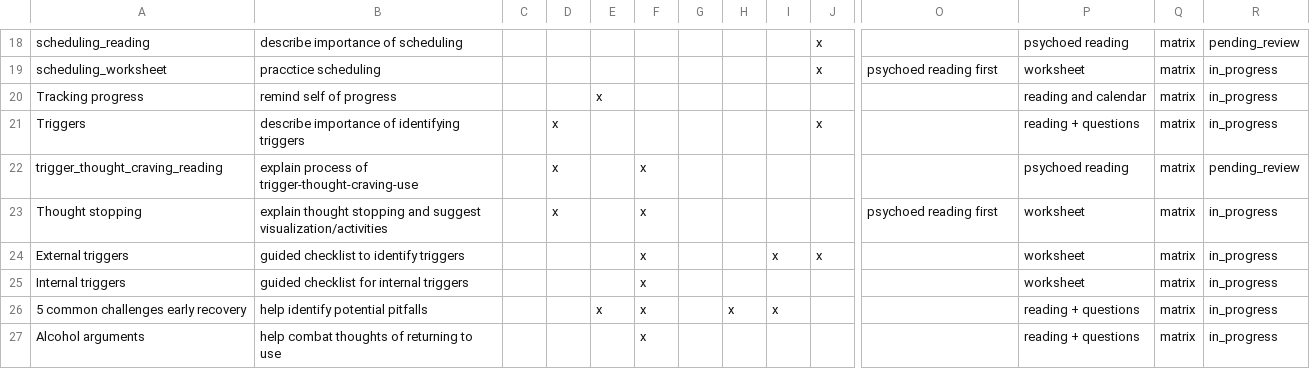
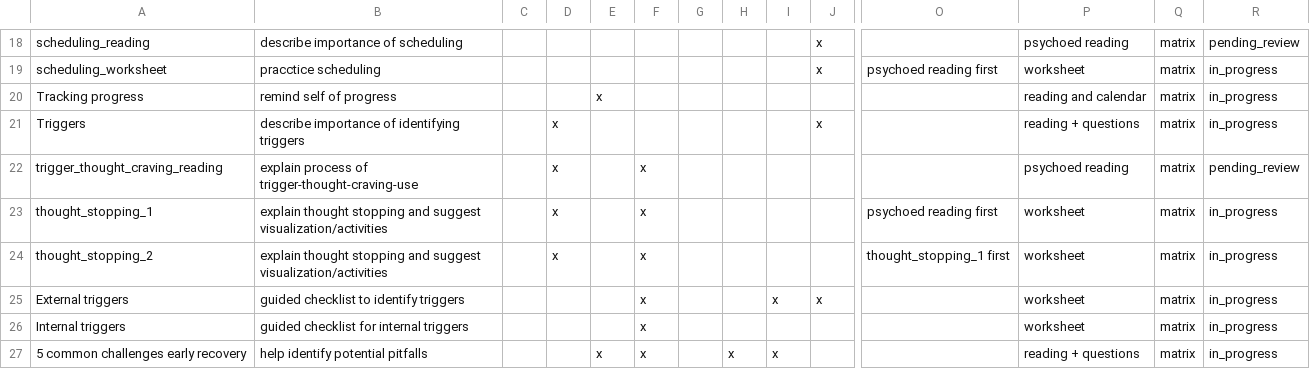
Before and after one commit to jjcurtin/aud_support, a CSV file: modules/recovery_activities.csv, drawn as a sheet; only a part is shown, gaps mark what is left out; the shorter side is filled out with more unchanged rows; rows hold the shown columns only; the diff names each change by its address in the sheet, - before the commit and + after, or states it on an @@ line.

```diff
--- a/modules/recovery_activities.csv
+++ b/modules/recovery_activities.csv
-A23: Thought stopping
+A23: thought_stopping_1
+row 24: thought_stopping_2 | explain thought stopping and suggest visualization/activities |  | x |  | x |  |  |  |  | thought_stopping_1 first | worksheet | matrix | in_progress
```
Also changed, not shown: modules/activity_selection.csv, 4 other files.
